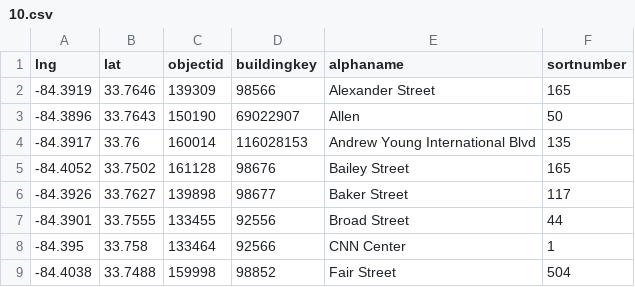
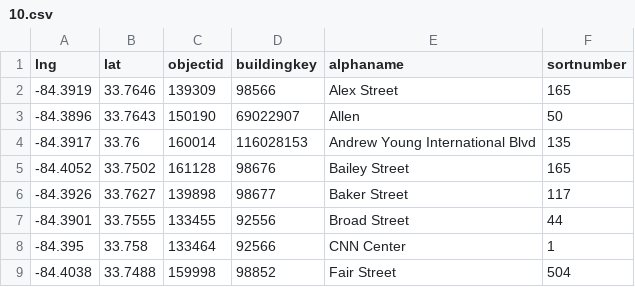
Before and after one commit to eccland/staticfiles, a CSV file: 10.csv, drawn as a sheet.

Commit message:
Update building name from 'Alexander Street' to 'Alex Street'

```diff
--- a/10.csv
+++ b/10.csv
@@ -1,3 +1,3 @@
 lng,lat,objectid,buildingkey,alphaname,sortnumber
--84.3919,33.7646,139309,98566,Alexander Street,165
+-84.3919,33.7646,139309,98566,Alex Street,165
 -84.3896,33.7643,150190,69022907,Allen,50
```
